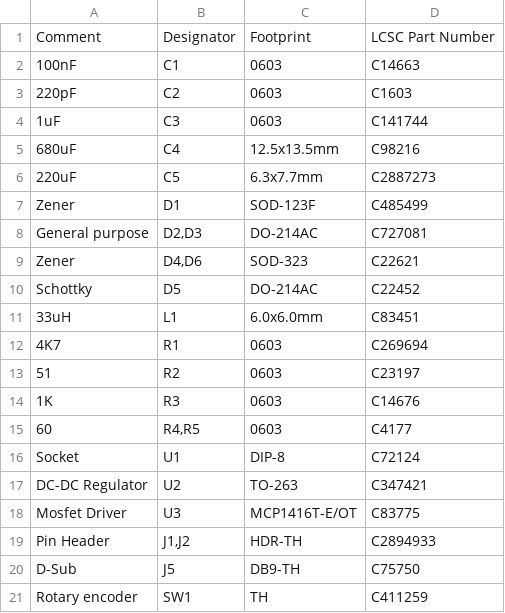
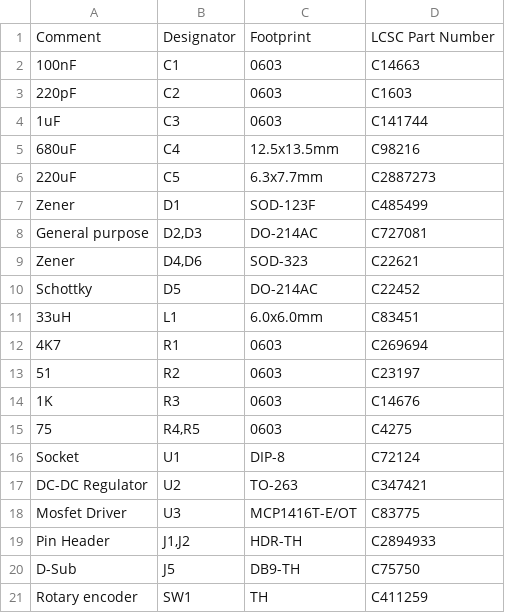
Before and after one commit to AleksandarFilipov/signalbroker-lin-transceiver, a CSV file: doc/V0.3/BOM V0.3.csv, drawn as a sheet.

Commit message:
fixed value on resistor

```diff
--- a/doc/V0.3/BOM V0.3.csv
+++ b/doc/V0.3/BOM V0.3.csv
@@ -14,3 +14,3 @@ Schottky,D5,DO-214AC,C22452
 1K,R3,0603,C14676
-60,"R4,R5",0603,C4177
+75,"R4,R5",0603,C4275
 Socket,U1,DIP-8,C72124
```
